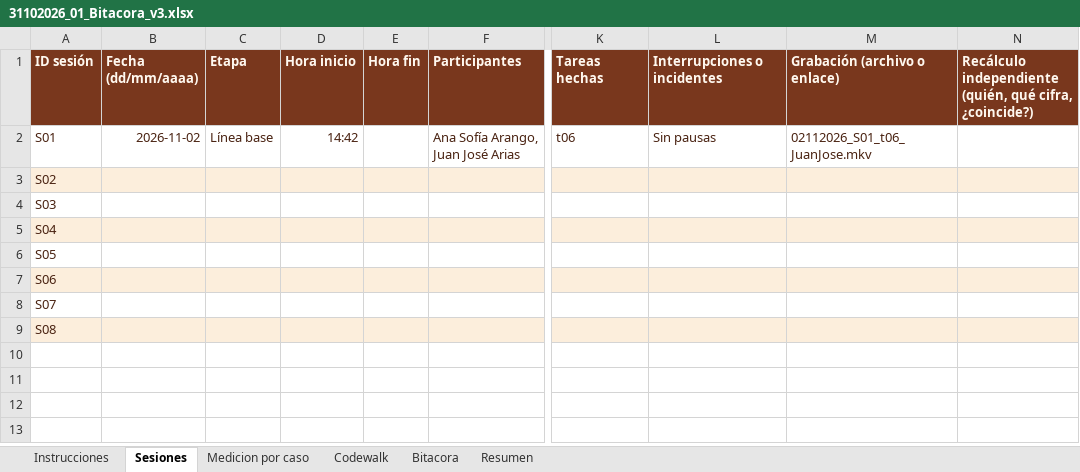
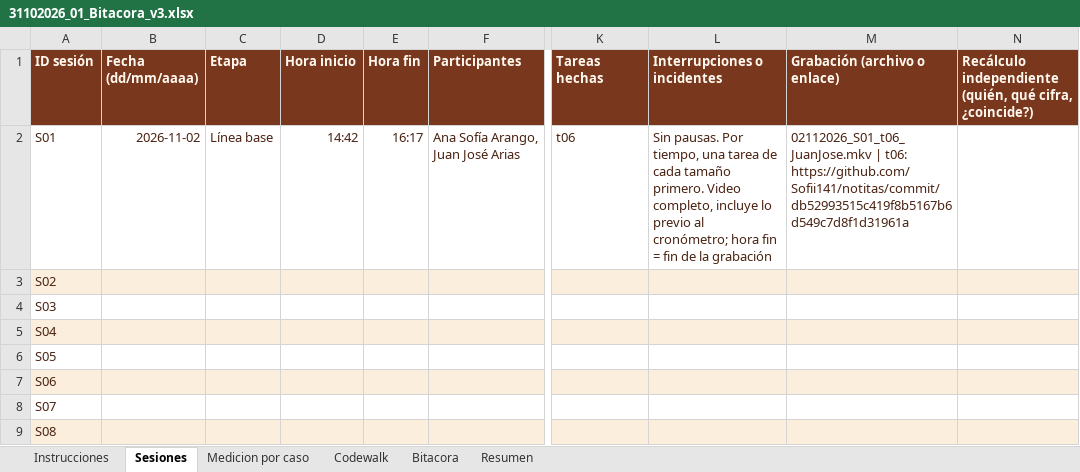
Before and after one commit to Sofii141/notitas, an Excel workbook: 05 - Ciclos y bitacora/31102026_01_Bitacora_v3.xlsx, sheet Sesiones, drawn as a sheet; only a part is shown, gaps mark what is left out; values as stored, in another font and other column widths than the file's, no borders; the diff names each change by its address in the sheet, - before the commit and + after, or states it on an @@ line.

```diff
--- a/05 - Ciclos y bitacora/31102026_01_Bitacora_v3.xlsx (sheet Sesiones)
+++ b/05 - Ciclos y bitacora/31102026_01_Bitacora_v3.xlsx (sheet Sesiones)
-E2 (Hora fin): (empty)
+E2 (Hora fin): 16:17
-L2 (Interrupciones o incidentes): Sin pausas
+L2 (Interrupciones o incidentes): Sin pausas. Por tiempo, una tarea de cada tamaño primero. Video completo, incluye lo previo al cronómetro; hora fin = fin de la grabación
-M2 (Grabación (archivo o enlace)): 02112026_S01_t06_JuanJose.mkv
+M2 (Grabación (archivo o enlace)): 02112026_S01_t06_JuanJose.mkv | t06: https://github.com/Sofii141/notitas/commit/db52993515c419f8b5167b6d549c7d8f1d31961a
```
Also changed, not shown: sheet Medicion por caso, 6 other files.
